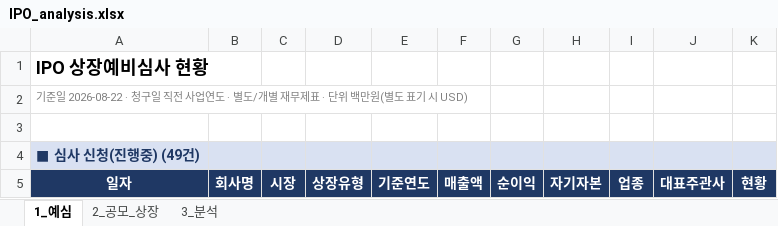
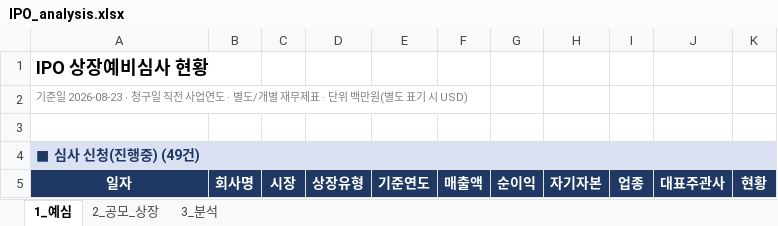
Before and after one commit to history-dungeon-user/IPO-MARKET-REVIEW, an Excel workbook: IPO_analysis.xlsx, sheet 1_예심, drawn as a sheet; only a part is shown; values as stored, in another font and other column widths than the file's, no borders; the diff names each change by its address in the sheet, - before the commit and + after, or states it on an @@ line.

```diff
--- a/IPO_analysis.xlsx (sheet 1_예심)
+++ b/IPO_analysis.xlsx (sheet 1_예심)
-A2: 기준일 2026-08-22 · 청구일…
+A2: 기준일 2026-08-23 · 청구일…
```
Also changed, not shown: IPO_Rawdata_master.xlsx, 2 other files.
